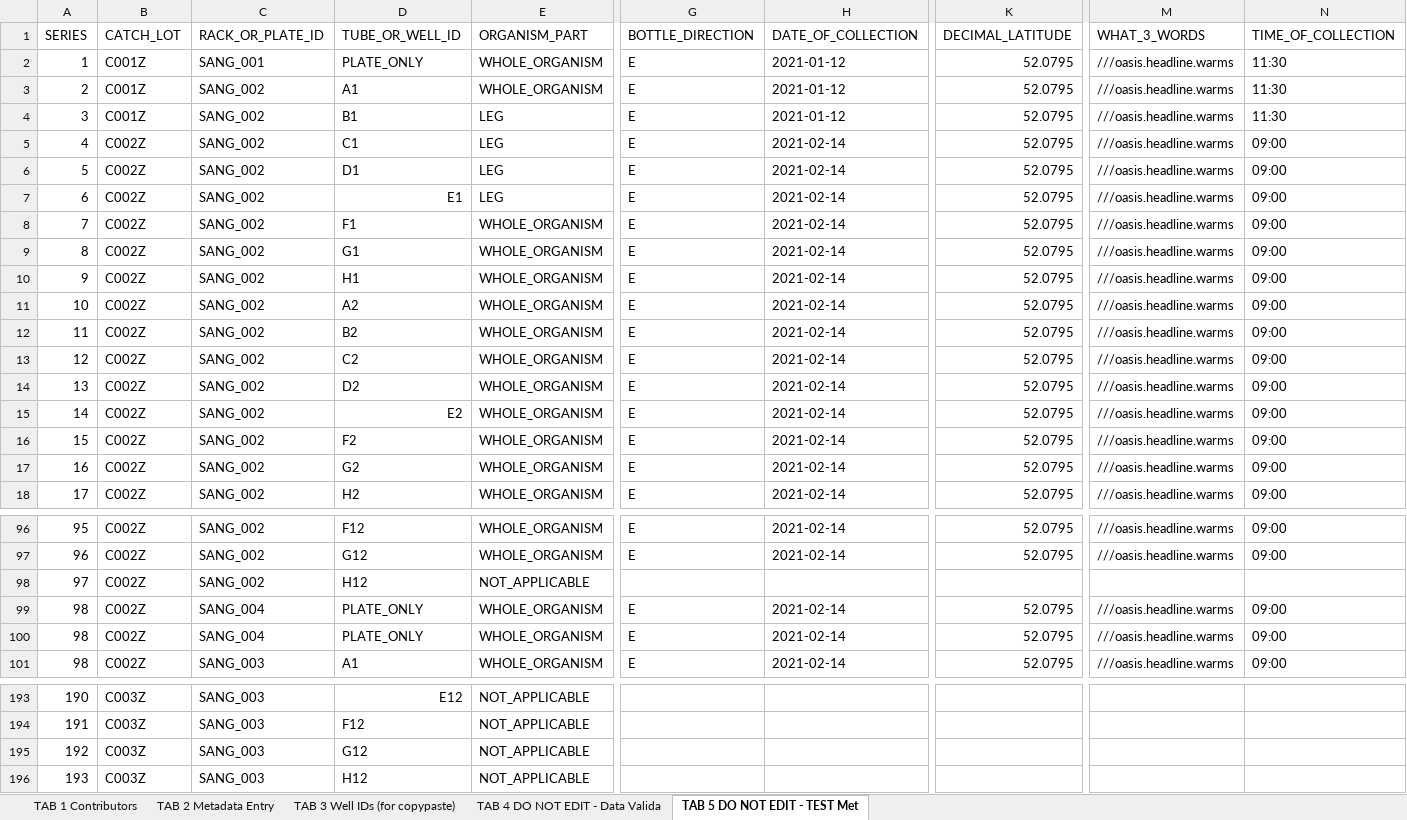
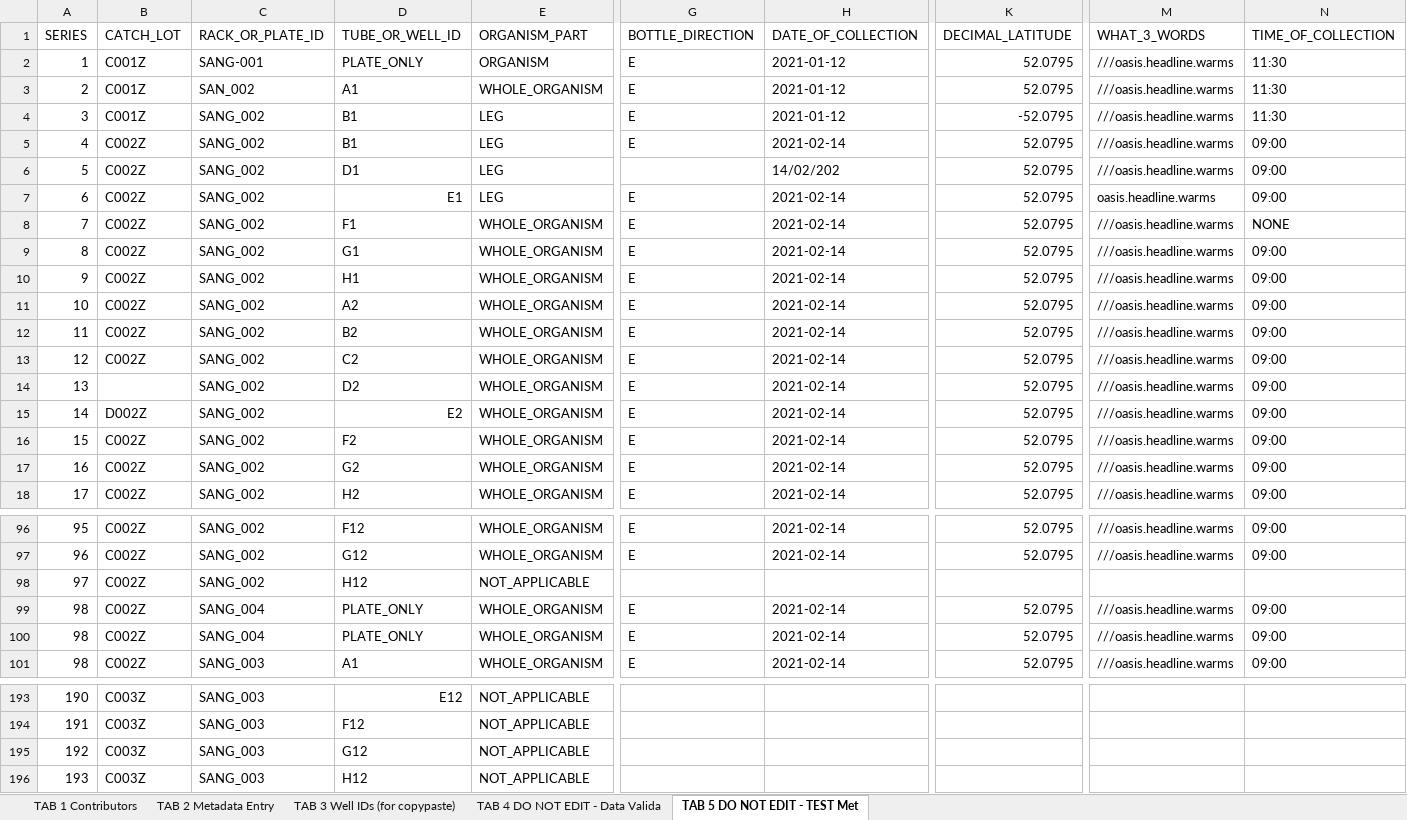
Before and after one commit to sanger-tol/bioscan_anospp_metadata, an Excel workbook: data/BIOSCAN_Manifest_V2.0_20230727.xlsx, sheet TAB 5 DO NOT EDIT - TEST Met, drawn as a sheet; only a part is shown, gaps mark what is left out; values as stored, in another font and other column widths than the file's, no cell formats; the diff covers the shown part only; the diff names each change by its address in the sheet, - before the commit and + after, or states it on an @@ line.

```diff
--- a/data/BIOSCAN_Manifest_V2.0_20230727.xlsx (sheet TAB 5 DO NOT EDIT - TEST Met)
+++ b/data/BIOSCAN_Manifest_V2.0_20230727.xlsx (sheet TAB 5 DO NOT EDIT - TEST Met)
-C2 (RACK_OR_PLATE_ID): SANG_001
+C2 (RACK_OR_PLATE_ID): SANG-001
-E2 (ORGANISM_PART): WHOLE_ORGANISM
+E2 (ORGANISM_PART): ORGANISM
-C3 (RACK_OR_PLATE_ID): SANG_002
+C3 (RACK_OR_PLATE_ID): SAN_002
-K4 (DECIMAL_LATITUDE): 52.0795
+K4 (DECIMAL_LATITUDE): -52.0795
-D5 (TUBE_OR_WELL_ID): C1
+D5 (TUBE_OR_WELL_ID): B1
-G6 (BOTTLE_DIRECTION): E
+G6 (BOTTLE_DIRECTION): (empty)
-H6 (DATE_OF_COLLECTION): 2021-02-14
+H6 (DATE_OF_COLLECTION): 14/02/202
-M7 (WHAT_3_WORDS): ///oasis.headline.warms
+M7 (WHAT_3_WORDS): oasis.headline.warms
-N8 (TIME_OF_COLLECTION): 09:00
+N8 (TIME_OF_COLLECTION): NONE
-B14 (CATCH_LOT): C002Z
+B14 (CATCH_LOT): (empty)
-B15 (CATCH_LOT): C002Z
+B15 (CATCH_LOT): D002Z
```
Also changed, not shown: 11 edited cells elsewhere in this sheet, cell formats.
